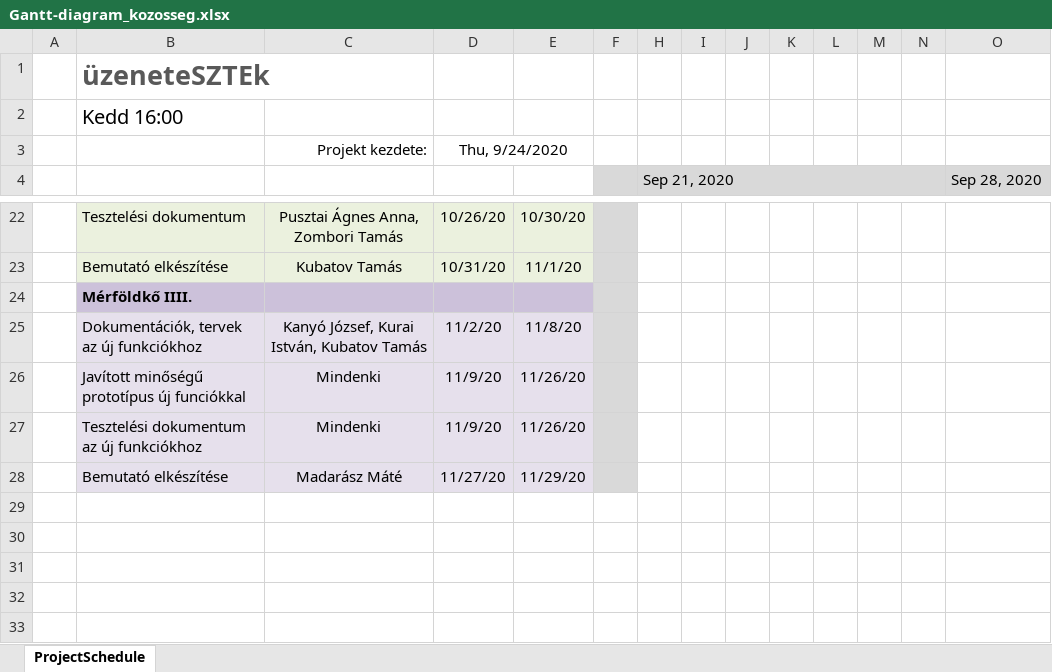
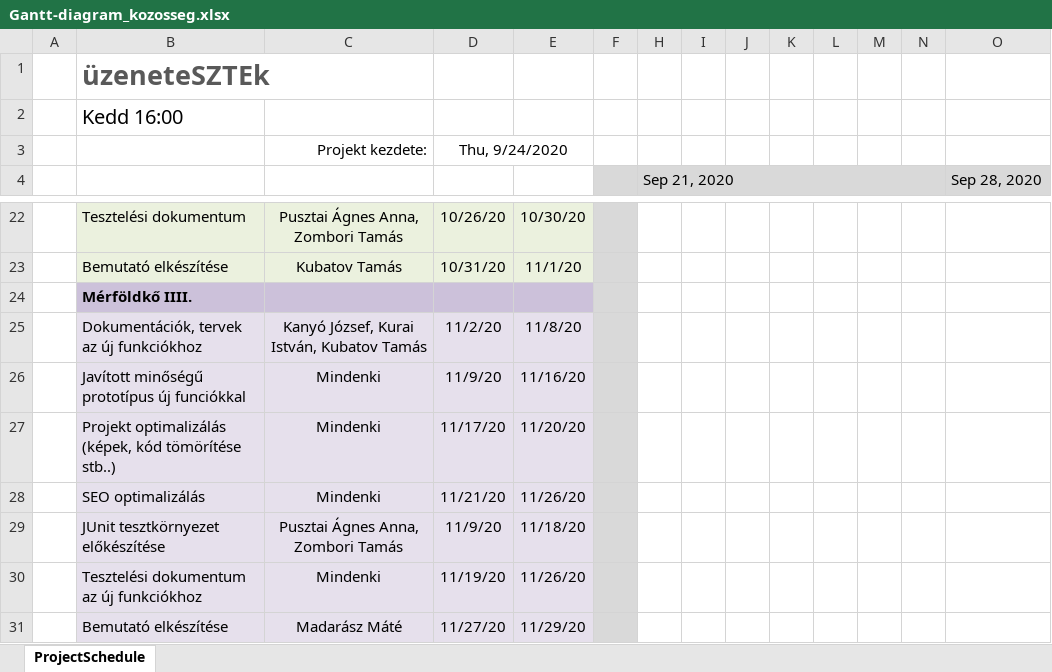
Before and after one commit to kubatovtamas/uzenetSZTEk, an Excel workbook: doc/diagrams/Gantt/Gantt-diagram_kozosseg.xlsx, sheet ProjectSchedule, drawn as a sheet; only a part is shown, gaps mark what is left out; values as stored, in another font and other column widths than the file's, no borders; conditional formats not drawn; addresses are those after the commit; rows hold the shown columns only; the diff names each change by its address in the sheet, - before the commit and + after, or states it on an @@ line.

Commit message:
updated Gantt-diagram with new tasks of IV. milestone

```diff
--- a/doc/diagrams/Gantt/Gantt-diagram_kozosseg.xlsx (sheet ProjectSchedule)
+++ b/doc/diagrams/Gantt/Gantt-diagram_kozosseg.xlsx (sheet ProjectSchedule)
-E26: 11/26/20
+E26: 11/16/20
+row 27:  | Projekt optimalizálás (képek, kód tömörítése stb..) | Mindenki | 11/17/20 | 11/20/20
+row 28:  | SEO optimalizálás | Mindenki | 11/21/20 | 11/26/20
+row 29:  | JUnit tesztkörnyezet előkészítése | Pusztai Ágnes Anna, Zombori Tamás | 11/9/20 | 11/18/20
-D30: 11/9/20
+D30: 11/19/20
```
